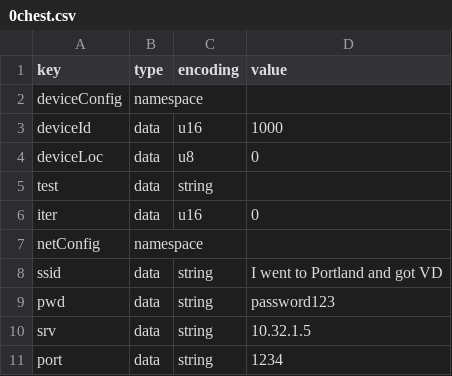
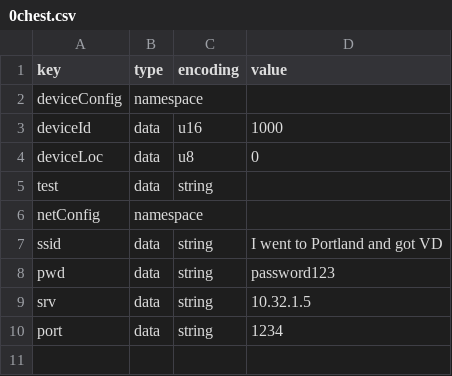
Before and after one commit to jmeckst/BnoMaster, a CSV file: partitions/0chest.csv, drawn as a sheet.

```diff
--- a/partitions/0chest.csv
+++ b/partitions/0chest.csv
@@ -5,3 +5,2 @@ deviceLoc,data,u8,0
 test,data,string,
-iter,data,u16,0
 netConfig,namespace,,
```
Also changed, not shown: partitions/1rightarmupper.csv, partitions/2leftarmupper.csv, 20 other files.
